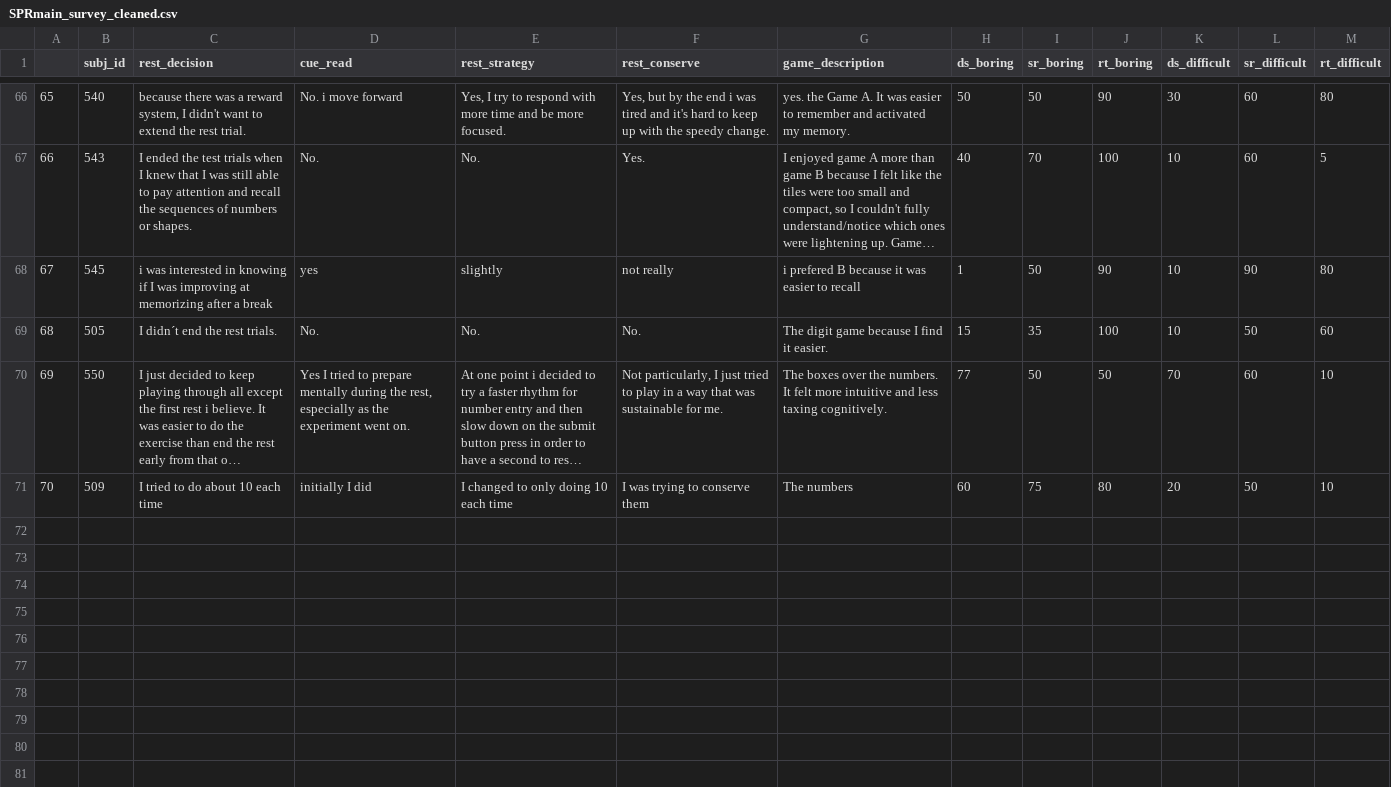
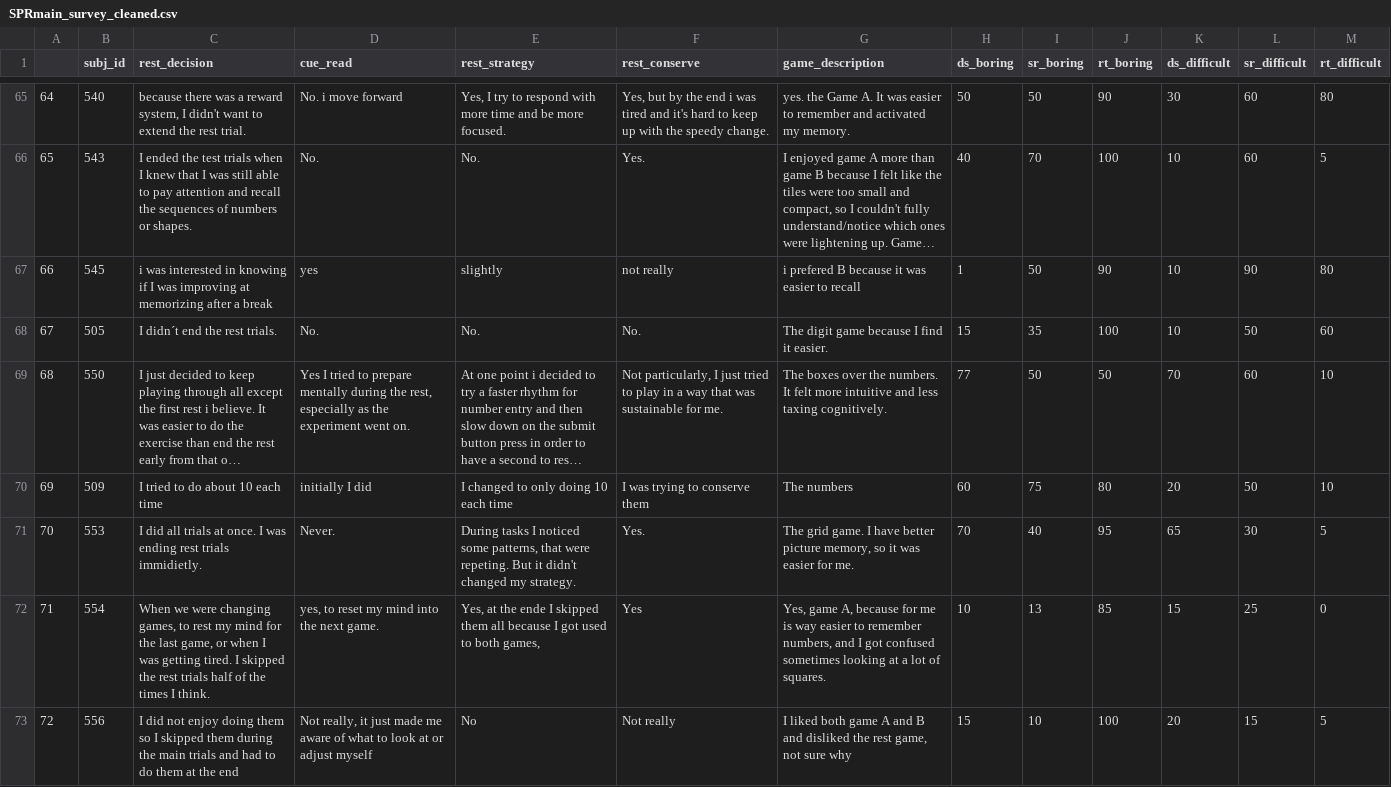
Before and after one commit to nklevak/CognitiveFatigue_TaskSpecificity, a CSV file: data_anonymized/SPRmain/excluded/SPRmain_survey_cleaned.csv, drawn as a sheet; only a part is shown, gaps mark what is left out; long unchanged cells end in …; addresses are those after the commit; the diff covers the shown part only; the diff names each change by its address in the sheet, - before the commit and + after, or states it on an @@ line.

```diff
--- a/data_anonymized/SPRmain/excluded/SPRmain_survey_cleaned.csv
+++ b/data_anonymized/SPRmain/excluded/SPRmain_survey_cleaned.csv
@@ column A renumbered between rows 65 and 70 @@
+row 71: 70 | 553 | I did all trials at once. I was ending rest trials immidietly. | Never. | During tasks I noticed some patterns, that were repeting. But it didn't changed my strategy. | Yes. | The grid game. I have better picture memory, so it was easier for me. | 70 | 40 | 95 | 65 | 30 | 5
+row 72: 71 | 554 | When we were changing games, to rest my mind for the last game, or when I was getting tired. I skipped the rest trials half of the times I think. | yes, to reset my mind into the next game. | Yes, at the ende I skipped them all because I got used to both games, | Yes | Yes, game A, because for me is way easier to remember numbers, and I got confused sometimes looking at a lot of squares. | 10 | 13 | 85 | 15 | 25 | 0
+row 73: 72 | 556 | I did not enjoy doing them so I skipped them during the main trials and had to do them at the end | Not really, it just made me aware of what to look at or adjust myself | No | Not really | I liked both game A and B and disliked the rest game, not sure why | 15 | 10 | 100 | 20 | 15 | 5
```
Also changed, not shown: 3 added rows and 1 removed row elsewhere in this file, data_anonymized/SPRmain/SPR_main_timed_out_data_cleaned.csv, data_anonymized/SPRmain/SPRmain_practice_trials_cleaned.csv, 4 other files.
